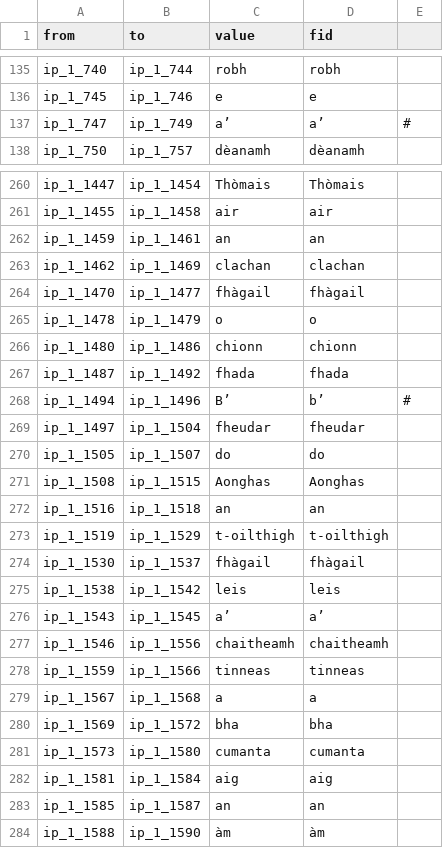
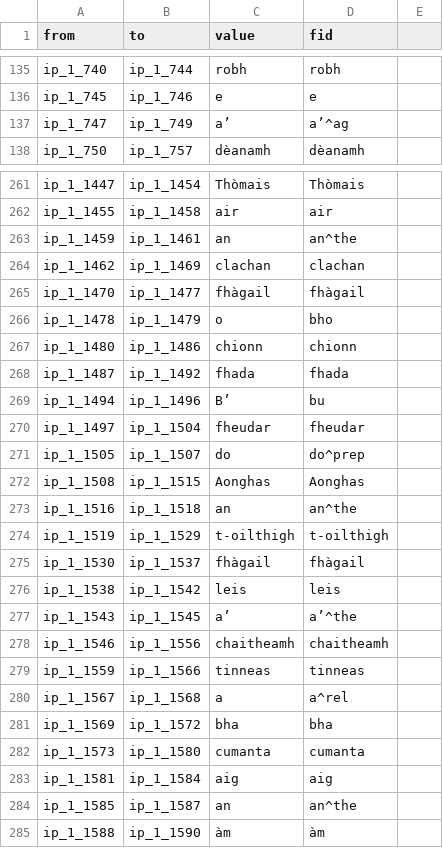
Before and after one commit to conmaol/gadelica, a CSV file: corpus/1/csv/words.csv, drawn as a sheet; only a part is shown, gaps mark what is left out; the diff covers the shown part only.

```diff
--- a/corpus/1/csv/words.csv
+++ b/corpus/1/csv/words.csv
@@ -136,3 +136,3 @@ ip_1_740,ip_1_744,robh,robh,
 ip_1_745,ip_1_746,e,e,
-ip_1_747,ip_1_749,a’,a’, #
+ip_1_747,ip_1_749,a’,a’^ag,
 ip_1_750,ip_1_757,dèanamh,dèanamh,
@@ -261,13 +262,13 @@ ip_1_1447,ip_1_1454,Thòmais,Thòmais,
 ip_1_1455,ip_1_1458,air,air,
-ip_1_1459,ip_1_1461,an,an,
+ip_1_1459,ip_1_1461,an,an^the,
 ip_1_1462,ip_1_1469,clachan,clachan,
 ip_1_1470,ip_1_1477,fhàgail,fhàgail,
-ip_1_1478,ip_1_1479,o,o,
+ip_1_1478,ip_1_1479,o,bho,
 ip_1_1480,ip_1_1486,chionn,chionn,
 ip_1_1487,ip_1_1492,fhada,fhada,
-ip_1_1494,ip_1_1496,B’,b’, #
+ip_1_1494,ip_1_1496,B’,bu,
 ip_1_1497,ip_1_1504,fheudar,fheudar,
-ip_1_1505,ip_1_1507,do,do,
+ip_1_1505,ip_1_1507,do,do^prep,
 ip_1_1508,ip_1_1515,Aonghas,Aonghas,
-ip_1_1516,ip_1_1518,an,an,
+ip_1_1516,ip_1_1518,an,an^the,
 ip_1_1519,ip_1_1529,t-oilthigh,t-oilthigh,
@@ -275,6 +276,6 @@ ip_1_1530,ip_1_1537,fhàgail,fhàgail,
 ip_1_1538,ip_1_1542,leis,leis,
-ip_1_1543,ip_1_1545,a’,a’,
+ip_1_1543,ip_1_1545,a’,a’^the,
 ip_1_1546,ip_1_1556,chaitheamh,chaitheamh,
 ip_1_1559,ip_1_1566,tinneas,tinneas,
-ip_1_1567,ip_1_1568,a,a,
+ip_1_1567,ip_1_1568,a,a^rel,
 ip_1_1569,ip_1_1572,bha,bha,
@@ -282,3 +283,3 @@ ip_1_1573,ip_1_1580,cumanta,cumanta,
 ip_1_1581,ip_1_1584,aig,aig,
-ip_1_1585,ip_1_1587,an,an,
+ip_1_1585,ip_1_1587,an,an^the,
 ip_1_1588,ip_1_1590,àm,àm,
```
Also changed, not shown: 2 added rows and 97 edited cells elsewhere in this file, 1 other file.
